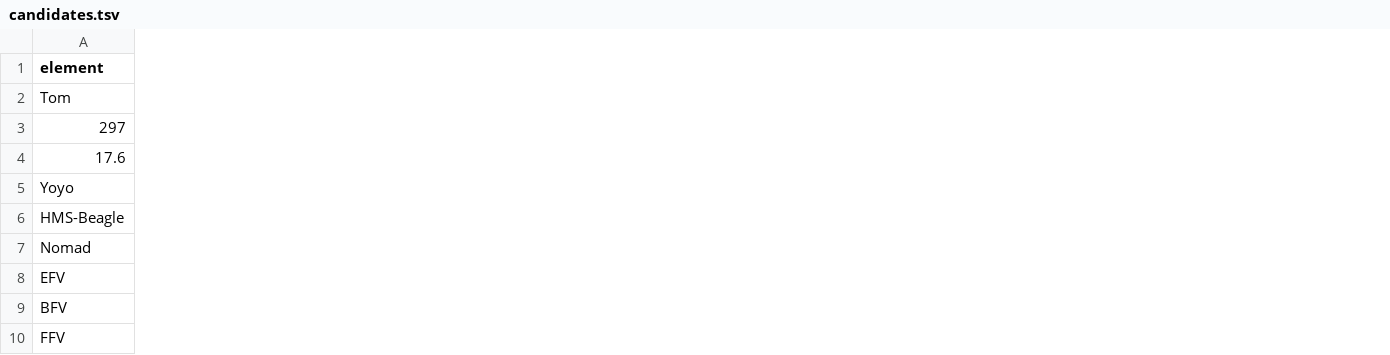
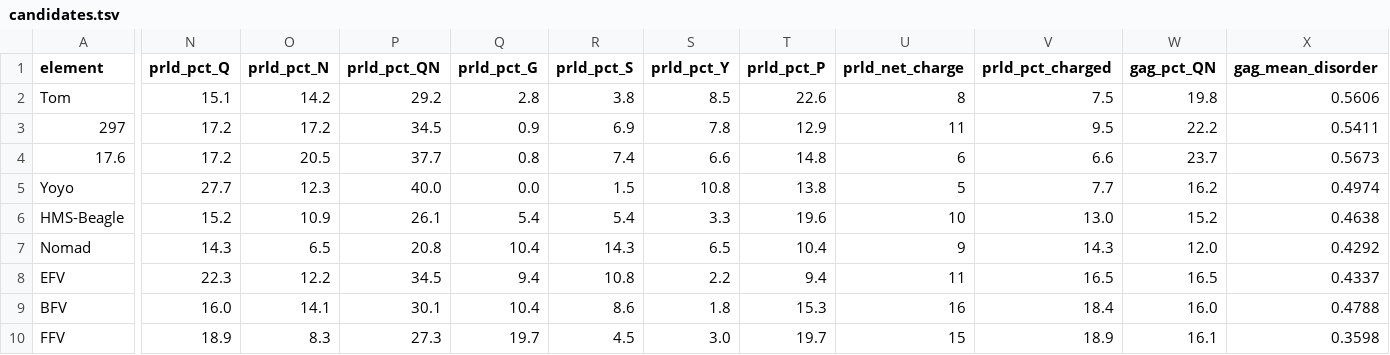
Before and after one commit to CameronDebellefeuille/Retroelement-Prion-Phylogeny, a TSV file: candidates/candidates.tsv, drawn as a sheet; only a part is shown, gaps mark what is left out; the diff covers the shown part only; the diff names each change by its address in the sheet, - before the commit and + after, or states it on an @@ line.

Commit message:
Add amino-acid composition and disorder to the candidate table
Composition is computed from the PrLD sequence itself: Q, N and Q+N together,
plus G, S, Y, P, net charge and charged fraction. Q/N richness is what PLAAC is
largely responding to, so it is the number to compare across candidates; Y is
included because pi-pi stacking is a proposed driver of the phase behaviour;
and low net charge alongside high Q/N is what separates a prion-like domain
from an ordinary charge-driven disordered region.

Disorder comes from disorder_272.tsv and is metapredict over the WHOLE Gag
core, not the domain. disorder_272.py scores each core in one pass and keeps no
per-region breakdown, so scoring the PrLD alone would mean rerunning
metapredict. Columns are named gag_* to keep that visible.

Both FASTA headers now carry Q+N% and net charge.

```diff
--- a/candidates/candidates.tsv
+++ b/candidates/candidates.tsv
+column N (prld_pct_Q), rows 2-10: 15.1 | 17.2 | 17.2 | 27.7 | 15.2 | 14.3 | 22.3 | 16.0 | 18.9
+column O (prld_pct_N), rows 2-10: 14.2 | 17.2 | 20.5 | 12.3 | 10.9 | 6.5 | 12.2 | 14.1 | 8.3
+column P (prld_pct_QN), rows 2-10: 29.2 | 34.5 | 37.7 | 40.0 | 26.1 | 20.8 | 34.5 | 30.1 | 27.3
+column Q (prld_pct_G), rows 2-10: 2.8 | 0.9 | 0.8 | 0.0 | 5.4 | 10.4 | 9.4 | 10.4 | 19.7
+column R (prld_pct_S), rows 2-10: 3.8 | 6.9 | 7.4 | 1.5 | 5.4 | 14.3 | 10.8 | 8.6 | 4.5
+column S (prld_pct_Y), rows 2-10: 8.5 | 7.8 | 6.6 | 10.8 | 3.3 | 6.5 | 2.2 | 1.8 | 3.0
+column T (prld_pct_P), rows 2-10: 22.6 | 12.9 | 14.8 | 13.8 | 19.6 | 10.4 | 9.4 | 15.3 | 19.7
+column U (prld_net_charge), rows 2-10: 8 | 11 | 6 | 5 | 10 | 9 | 11 | 16 | 15
+column V (prld_pct_charged), rows 2-10: 7.5 | 9.5 | 6.6 | 7.7 | 13.0 | 14.3 | 16.5 | 18.4 | 18.9
+column W (gag_pct_QN), rows 2-10: 19.8 | 22.2 | 23.7 | 16.2 | 15.2 | 12.0 | 16.5 | 16.0 | 16.1
+column X (gag_mean_disorder), rows 2-10: 0.5606 | 0.5411 | 0.5673 | 0.4974 | 0.4638 | 0.4292 | 0.4337 | 0.4788 | 0.3598
```
Also changed, not shown: 2 added columns elsewhere in this file, 3 other files.
